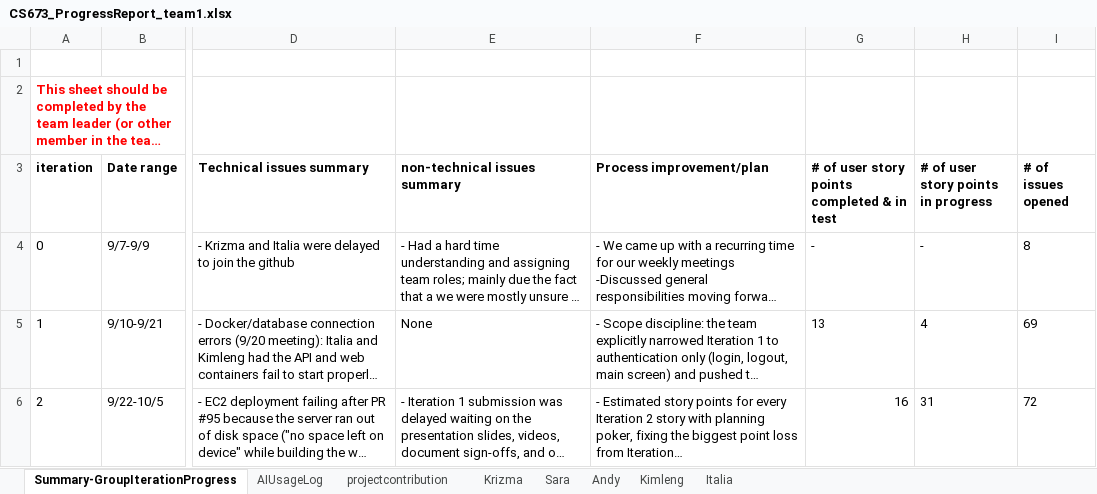
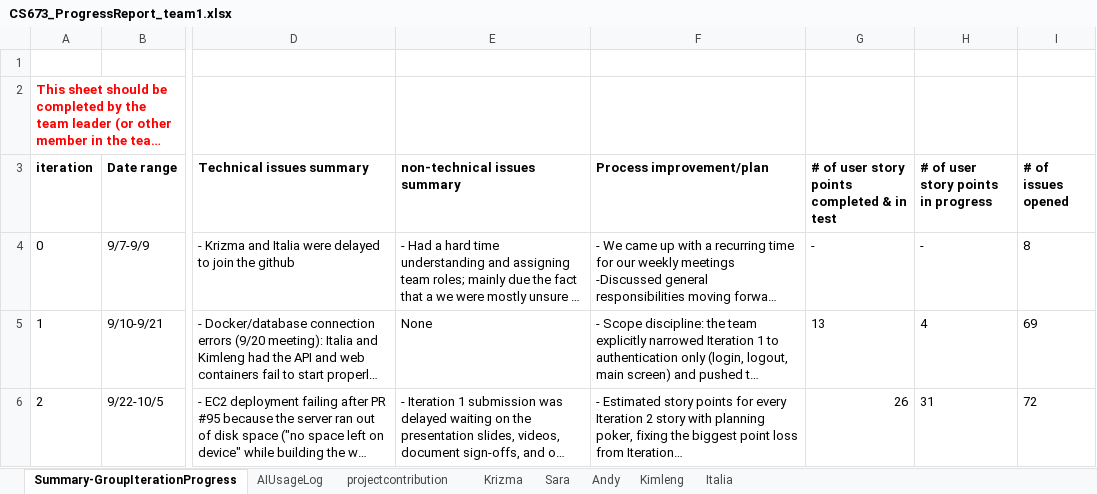
Before and after one commit to BUMETCS673/CS673OLF26P1, an Excel workbook: doc/CS673_ProgressReport_team1.xlsx, sheet Summary-GroupIterationProgress, drawn as a sheet; only a part is shown, gaps mark what is left out; long unchanged cells end in …; values as stored, in another font and other column widths than the file's, no borders; charts and pictures not drawn; the diff covers the shown part only; the diff names each change by its address in the sheet, - before the commit and + after, or states it on an @@ line.

Commit message:
[HYBRID] Iteration 3 documentation

```diff
--- a/doc/CS673_ProgressReport_team1.xlsx (sheet Summary-GroupIterationProgress)
+++ b/doc/CS673_ProgressReport_team1.xlsx (sheet Summary-GroupIterationProgress)
-G6: 16
+G6: 26
```
Also changed, not shown: 19 edited cells elsewhere in this sheet, sheet AIUsageLog, sheet Andy, sheet Italia, sheet projectcontribution, sheet Kimleng, sheet Krizma, 1 more sheet, doc/CS673_SPPP_RiskManagement_team1.xlsx, 14 other files.
